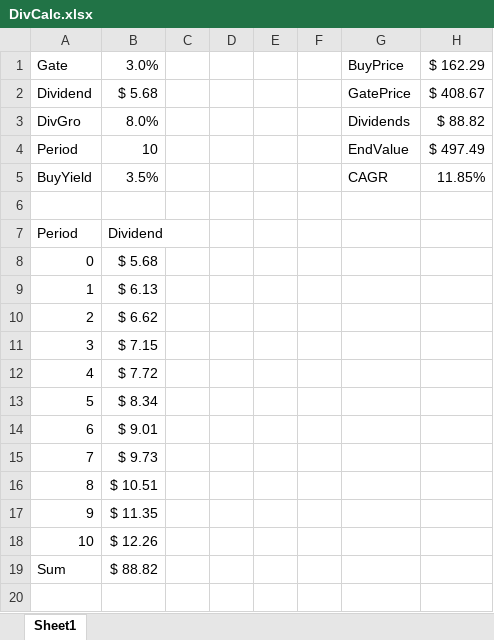
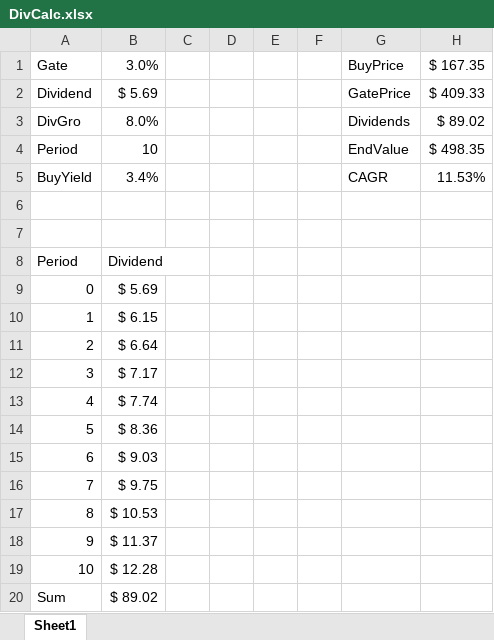
Before and after one commit to harveywargo2/hw2fintools, an Excel workbook: hw2fintools/xlsx/DivCalc.xlsx, sheet Sheet1, drawn as a sheet; values as stored, in another font and other column widths than the file's, no borders; removed rows and columns are numbered as before the commit, all else as after; the diff names each change by its address in the sheet, - before the commit and + after, or states it on an @@ line.

```diff
--- a/hw2fintools/xlsx/DivCalc.xlsx (sheet Sheet1)
+++ b/hw2fintools/xlsx/DivCalc.xlsx (sheet Sheet1)
-H1: $ 162.29
+H1: $ 167.35
-row 2: Dividend | $ 5.68 |  |  |  |  | GatePrice | $ 408.67
+row 2: Dividend | $ 5.69 |  |  |  |  | GatePrice | $ 409.33
-H3: $ 88.82
+H3: $ 89.02
-H4: $ 497.49
+H4: $ 498.35
+row 5: BuyYield | 3.4% |  |  |  |  | CAGR | 11.53%
-row 6: BuyYield | 3.5% |  |  |  |  | CAGR | 11.85%
+row 6: (empty)
-B9: $ 5.68
+B9: $ 5.69
-B10: $ 6.13
+B10: $ 6.15
-B11: $ 6.62
+B11: $ 6.64
-B12: $ 7.15
+B12: $ 7.17
-B13: $ 7.72
+B13: $ 7.74
-B14: $ 8.34
+B14: $ 8.36
-B15: $ 9.01
+B15: $ 9.03
-B16: $ 9.73
+B16: $ 9.75
-B17: $ 10.51
+B17: $ 10.53
-B18: $ 11.35
+B18: $ 11.37
-B19: $ 12.26
+B19: $ 12.28
-B20: $ 88.82
+B20: $ 89.02
```
Also changed, not shown: 2 other files.
